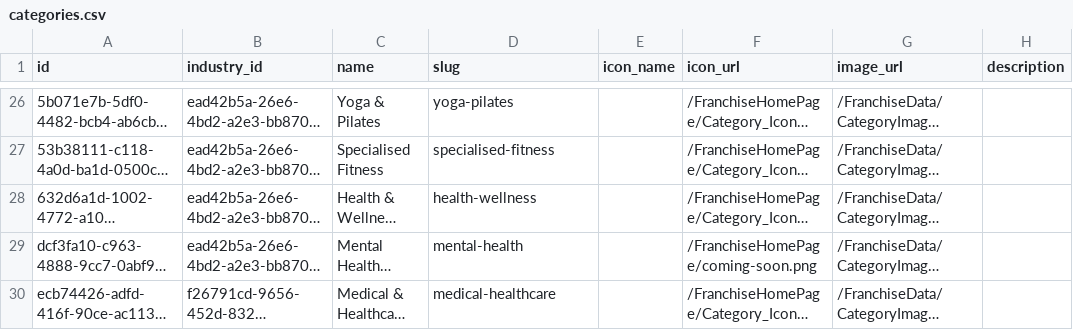
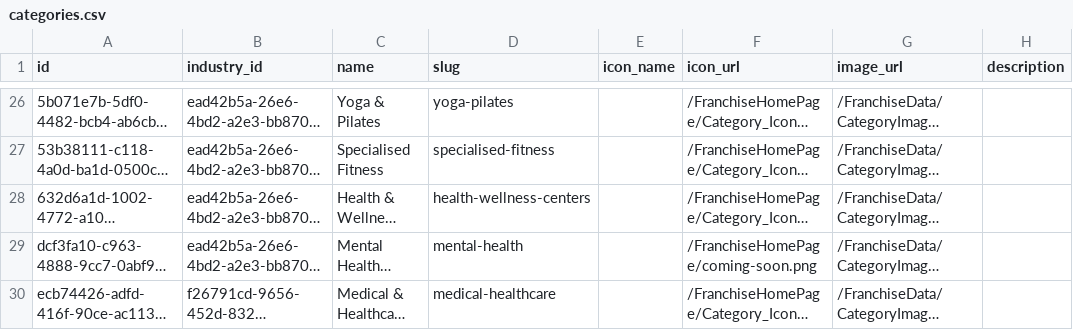
Before and after one commit to ShivcharanJalendra1908/Camunda-Workers, a CSV file: data/postgres/v2-data/categories.csv, drawn as a sheet; only a part is shown, gaps mark what is left out; long unchanged cells end in …; the diff names each change by its address in the sheet, - before the commit and + after, or states it on an @@ line.

Commit message:
fix(db): resolve csv import column mismatches, duplicate categories slug, set verified to false, and add clean load script

```diff
--- a/data/postgres/v2-data/categories.csv
+++ b/data/postgres/v2-data/categories.csv
-D28 (slug): health-wellness
+D28 (slug): health-wellness-centers
```
Also changed, not shown: 3 other files.
